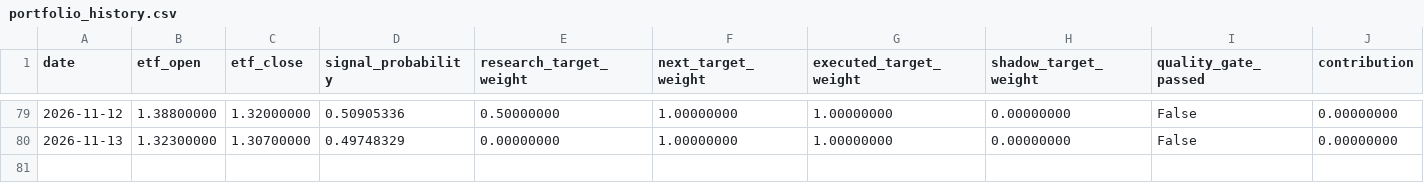
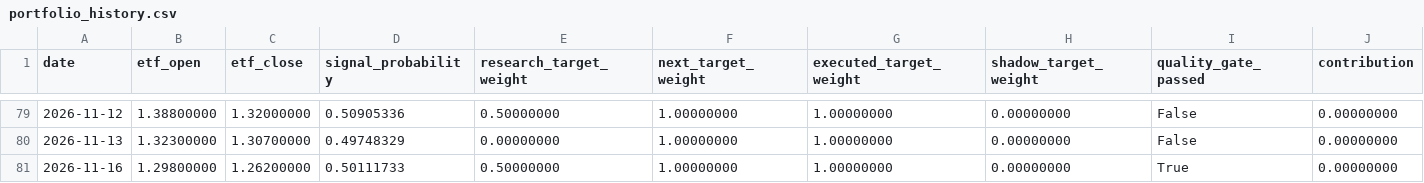
Before and after one commit to GCUeason/robot-quant, a CSV file: data/portfolio_history.csv, drawn as a sheet; only a part is shown, gaps mark what is left out; rows hold the shown columns only; the diff names each change by its address in the sheet, - before the commit and + after, or states it on an @@ line.

```diff
--- a/data/portfolio_history.csv
+++ b/data/portfolio_history.csv
+row 81: 2026-11-16 | 1.29800000 | 1.26200000 | 0.50111733 | 0.50000000 | 1.00000000 | 1.00000000 | 0.00000000 | True | 0.00000000
```
Also changed, not shown: data/robot_chain_history.csv, 6 other files.
